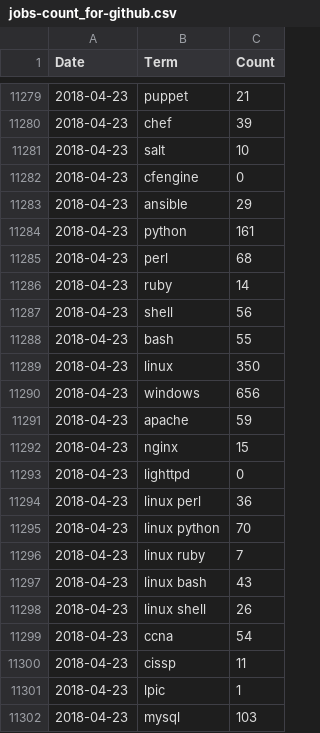
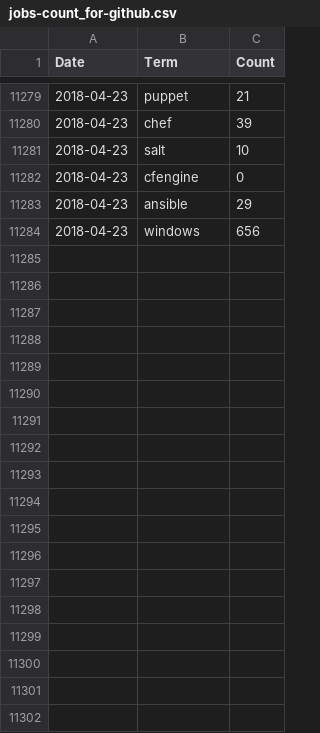
Before and after one commit to jreisinger/profesia-jobs, a CSV file: jobs-count_for-github.csv, drawn as a sheet; only a part is shown, gaps mark what is left out; the diff covers the shown part only; the diff names each change by its address in the sheet, - before the commit and + after, or states it on an @@ line.

Commit message:
update files jobs-count.csv, jobs-count_for-github.csv, jobs.csv

```diff
--- a/jobs-count_for-github.csv
+++ b/jobs-count_for-github.csv
-row 11284: 2018-04-23 | python | 161
-row 11285: 2018-04-23 | perl | 68
-row 11286: 2018-04-23 | ruby | 14
-row 11287: 2018-04-23 | shell | 56
-row 11288: 2018-04-23 | bash | 55
-row 11289: 2018-04-23 | linux | 350
-row 11291: 2018-04-23 | apache | 59
-row 11292: 2018-04-23 | nginx | 15
-row 11293: 2018-04-23 | lighttpd | 0
-row 11294: 2018-04-23 | linux perl | 36
-row 11295: 2018-04-23 | linux python | 70
-row 11296: 2018-04-23 | linux ruby | 7
-row 11297: 2018-04-23 | linux bash | 43
-row 11298: 2018-04-23 | linux shell | 26
-row 11299: 2018-04-23 | ccna | 54
-row 11300: 2018-04-23 | cissp | 11
-row 11301: 2018-04-23 | lpic | 1
-row 11302: 2018-04-23 | mysql | 103
```
Also changed, not shown: 22 removed rows elsewhere in this file, jobs-count.csv, 1 other file.
